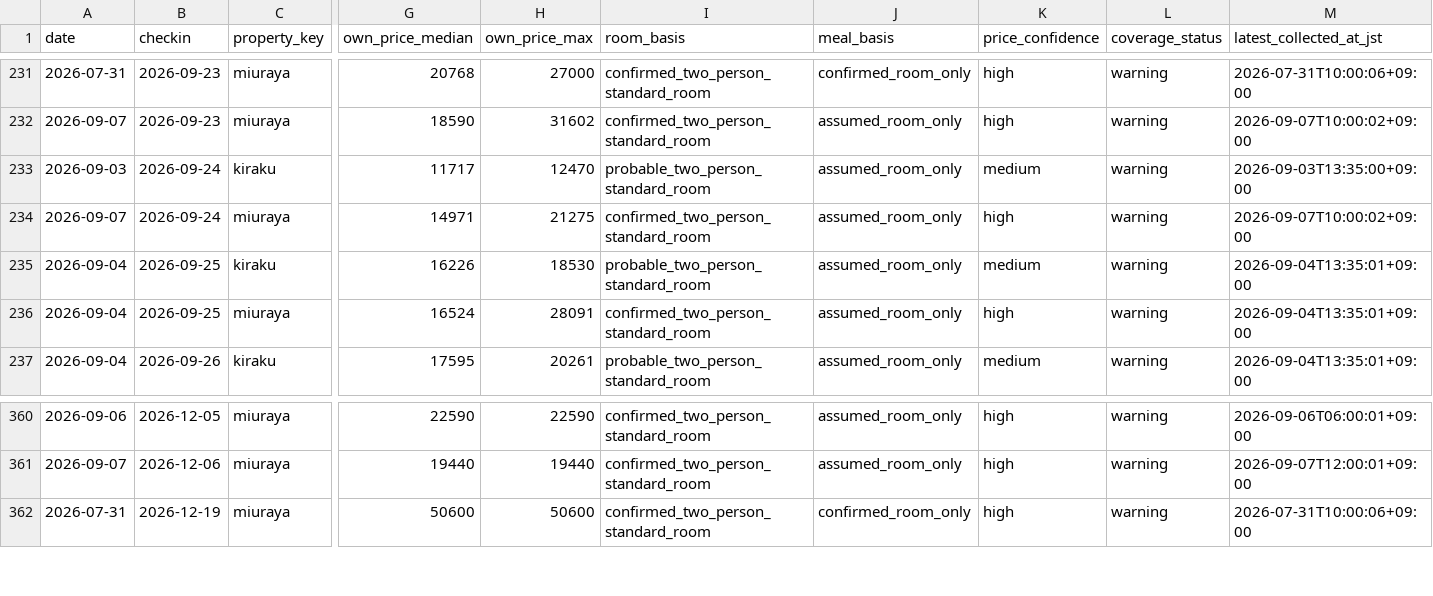
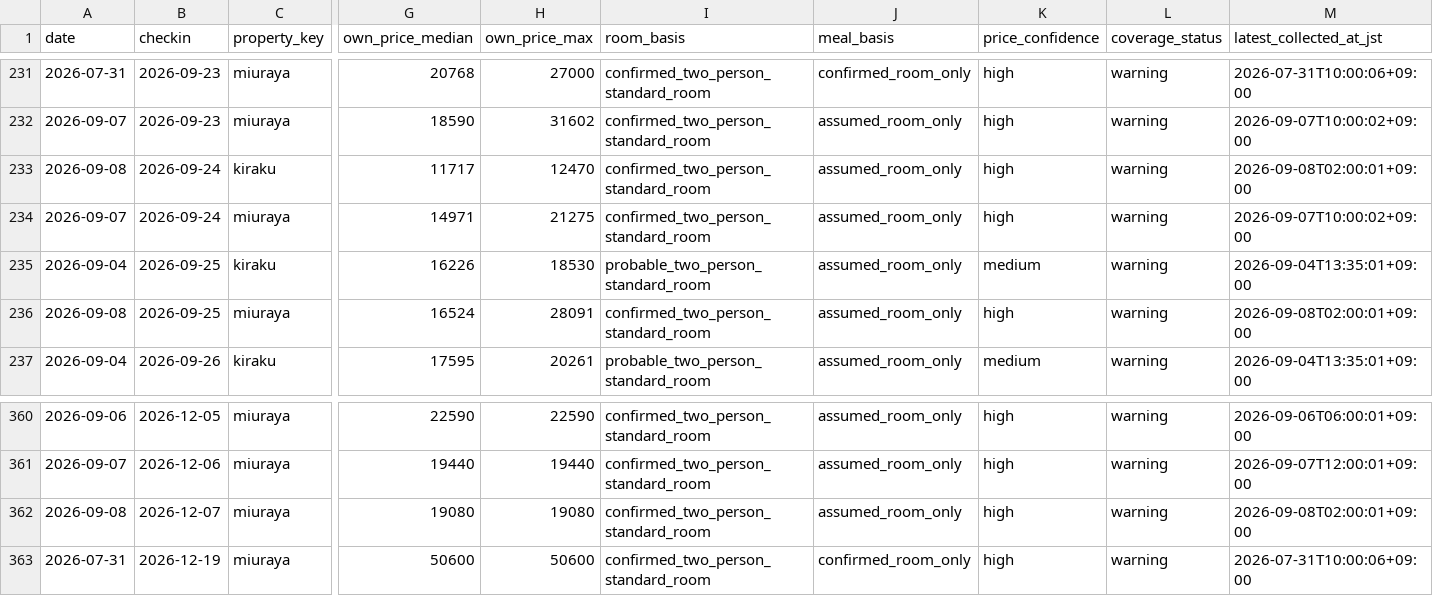
Before and after one commit to ginisato-hash/zao-market-intelligence, a CSV file: apps/zmi-bi-web/data/own_property_prices.csv, drawn as a sheet; only a part is shown, gaps mark what is left out; rows hold the shown columns only; the diff names each change by its address in the sheet, - before the commit and + after, or states it on an @@ line.

Commit message:
Auto-commit market data (2026-09-08T04:07:52+09:00)
Automated by ops:auto-commit-push after a scheduled collection run appended
new observations. Data-only: .data/history + apps/zmi-bi-web/data +
.data/market-observations.

```diff
--- a/apps/zmi-bi-web/data/own_property_prices.csv
+++ b/apps/zmi-bi-web/data/own_property_prices.csv
-A233 (date): 2026-09-03
+A233 (date): 2026-09-08
-I233 (room_basis): probable_two_person_standard_room
+I233 (room_basis): confirmed_two_person_standard_room
-K233 (price_confidence): medium
+K233 (price_confidence): high
-M233 (latest_collected_at_jst): 2026-09-03T13:35:00+09:00
+M233 (latest_collected_at_jst): 2026-09-08T02:00:01+09:00
-A236 (date): 2026-09-04
+A236 (date): 2026-09-08
-M236 (latest_collected_at_jst): 2026-09-04T13:35:01+09:00
+M236 (latest_collected_at_jst): 2026-09-08T02:00:01+09:00
+row 362: 2026-09-08 | 2026-12-07 | miuraya | 19080 | 19080 | confirmed_two_person_standard_room | assumed_room_only | high | warning | 2026-09-08T02:00:01+09:00
```
Also changed, not shown: apps/zmi-bi-web/data/market_dp_pressure_by_checkin.csv, apps/zmi-bi-web/data/own_property_coverage.csv, 11 other files.
